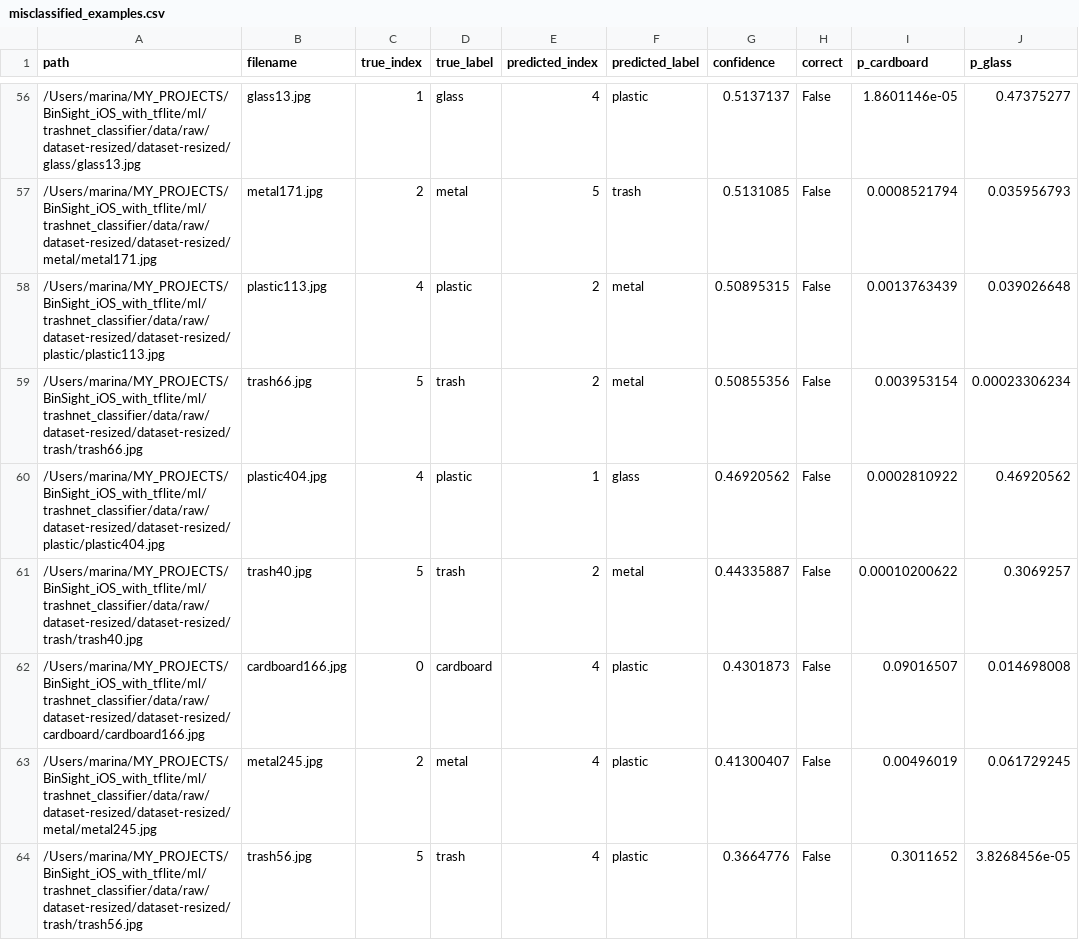
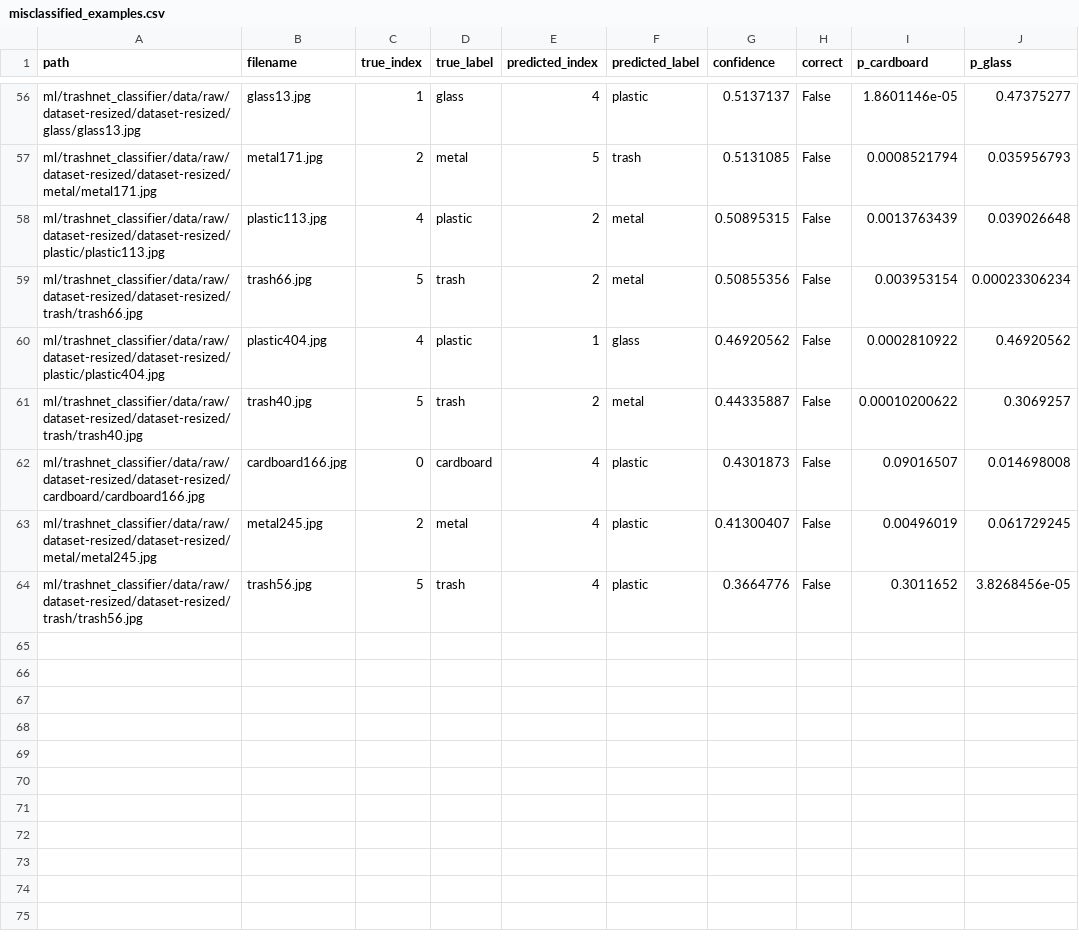
Before and after one commit to maricinnamon/BinSight, a CSV file: ml/experiments/trashnet_tensorflow_baseline/reports/predictions/misclassified_examples.csv, drawn as a sheet; only a part is shown, gaps mark what is left out; the diff covers the shown part only; the diff names each change by its address in the sheet, - before the commit and + after, or states it on an @@ line.

```diff
--- a/ml/experiments/trashnet_tensorflow_baseline/reports/predictions/misclassified_examples.csv
+++ b/ml/experiments/trashnet_tensorflow_baseline/reports/predictions/misclassified_examples.csv
-A56 (path): /Users/marina/MY_PROJECTS/BinSight_iOS_with_tflite/ml/trashnet_classifier/data/raw/dataset-resized/dataset-resized/glass/glass13.jpg
+A56 (path): ml/trashnet_classifier/data/raw/dataset-resized/dataset-resized/glass/glass13.jpg
-A57 (path): /Users/marina/MY_PROJECTS/BinSight_iOS_with_tflite/ml/trashnet_classifier/data/raw/dataset-resized/dataset-resized/metal/metal171.jpg
+A57 (path): ml/trashnet_classifier/data/raw/dataset-resized/dataset-resized/metal/metal171.jpg
-A58 (path): /Users/marina/MY_PROJECTS/BinSight_iOS_with_tflite/ml/trashnet_classifier/data/raw/dataset-resized/dataset-resized/plastic/plastic113.jpg
+A58 (path): ml/trashnet_classifier/data/raw/dataset-resized/dataset-resized/plastic/plastic113.jpg
-A59 (path): /Users/marina/MY_PROJECTS/BinSight_iOS_with_tflite/ml/trashnet_classifier/data/raw/dataset-resized/dataset-resized/trash/trash66.jpg
+A59 (path): ml/trashnet_classifier/data/raw/dataset-resized/dataset-resized/trash/trash66.jpg
-A60 (path): /Users/marina/MY_PROJECTS/BinSight_iOS_with_tflite/ml/trashnet_classifier/data/raw/dataset-resized/dataset-resized/plastic/plastic404.jpg
+A60 (path): ml/trashnet_classifier/data/raw/dataset-resized/dataset-resized/plastic/plastic404.jpg
-A61 (path): /Users/marina/MY_PROJECTS/BinSight_iOS_with_tflite/ml/trashnet_classifier/data/raw/dataset-resized/dataset-resized/trash/trash40.jpg
+A61 (path): ml/trashnet_classifier/data/raw/dataset-resized/dataset-resized/trash/trash40.jpg
-A62 (path): /Users/marina/MY_PROJECTS/BinSight_iOS_with_tflite/ml/trashnet_classifier/data/raw/dataset-resized/dataset-resized/cardboard/cardboard166.jpg
+A62 (path): ml/trashnet_classifier/data/raw/dataset-resized/dataset-resized/cardboard/cardboard166.jpg
-A63 (path): /Users/marina/MY_PROJECTS/BinSight_iOS_with_tflite/ml/trashnet_classifier/data/raw/dataset-resized/dataset-resized/metal/metal245.jpg
+A63 (path): ml/trashnet_classifier/data/raw/dataset-resized/dataset-resized/metal/metal245.jpg
-A64 (path): /Users/marina/MY_PROJECTS/BinSight_iOS_with_tflite/ml/trashnet_classifier/data/raw/dataset-resized/dataset-resized/trash/trash56.jpg
+A64 (path): ml/trashnet_classifier/data/raw/dataset-resized/dataset-resized/trash/trash56.jpg
```
Also changed, not shown: 54 edited cells elsewhere in this file, ml/experiments/trashnet_tensorflow_baseline/reports/duplicate_images.csv, 28 other files.
